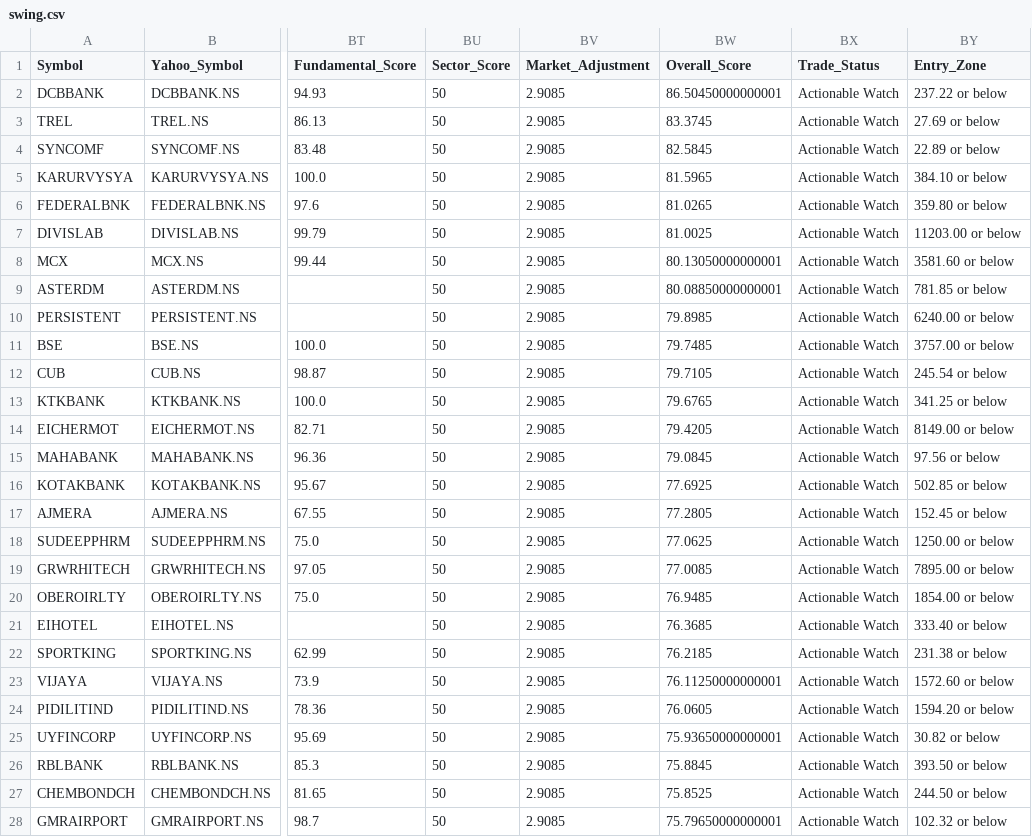
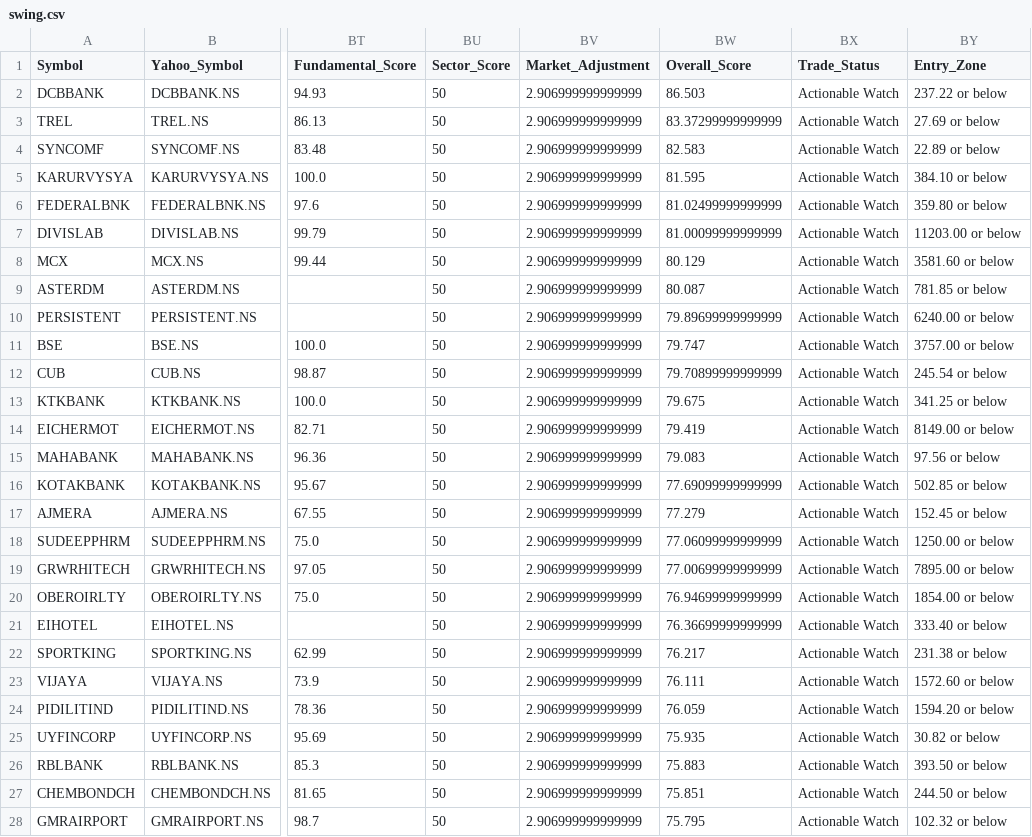
Before and after one commit to rakeshnagapuri99-coder/nse-smart-market-dashboard, a CSV file: output/exports/swing.csv, drawn as a sheet; only a part is shown, gaps mark what is left out; the diff covers the shown part only; the diff names each change by its address in the sheet, - before the commit and + after, or states it on an @@ line.

```diff
--- a/output/exports/swing.csv
+++ b/output/exports/swing.csv
-BV2:BV28 (Market_Adjustment): 2.9085
+BV2:BV28 (Market_Adjustment): 2.906999999999999
-BW2 (Overall_Score): 86.50450000000001
+BW2 (Overall_Score): 86.503
-BW3 (Overall_Score): 83.3745
+BW3 (Overall_Score): 83.37299999999999
-BW4 (Overall_Score): 82.5845
+BW4 (Overall_Score): 82.583
-BW5 (Overall_Score): 81.5965
+BW5 (Overall_Score): 81.595
-BW6 (Overall_Score): 81.0265
+BW6 (Overall_Score): 81.02499999999999
-BW7 (Overall_Score): 81.0025
+BW7 (Overall_Score): 81.00099999999999
-BW8 (Overall_Score): 80.13050000000001
+BW8 (Overall_Score): 80.129
-BW9 (Overall_Score): 80.08850000000001
+BW9 (Overall_Score): 80.087
-BW10 (Overall_Score): 79.8985
+BW10 (Overall_Score): 79.89699999999999
-BW11 (Overall_Score): 79.7485
+BW11 (Overall_Score): 79.747
-BW12 (Overall_Score): 79.7105
+BW12 (Overall_Score): 79.70899999999999
-BW13 (Overall_Score): 79.6765
+BW13 (Overall_Score): 79.675
-BW14 (Overall_Score): 79.4205
+BW14 (Overall_Score): 79.419
-BW15 (Overall_Score): 79.0845
+BW15 (Overall_Score): 79.083
-BW16 (Overall_Score): 77.6925
+BW16 (Overall_Score): 77.69099999999999
-BW17 (Overall_Score): 77.2805
+BW17 (Overall_Score): 77.279
-BW18 (Overall_Score): 77.0625
+BW18 (Overall_Score): 77.06099999999999
-BW19 (Overall_Score): 77.0085
+BW19 (Overall_Score): 77.00699999999999
-BW20 (Overall_Score): 76.9485
+BW20 (Overall_Score): 76.94699999999999
-BW21 (Overall_Score): 76.3685
+BW21 (Overall_Score): 76.36699999999999
-BW22 (Overall_Score): 76.2185
+BW22 (Overall_Score): 76.217
-BW23 (Overall_Score): 76.11250000000001
+BW23 (Overall_Score): 76.111
-BW24 (Overall_Score): 76.0605
+BW24 (Overall_Score): 76.059
-BW25 (Overall_Score): 75.93650000000001
+BW25 (Overall_Score): 75.935
-BW26 (Overall_Score): 75.8845
+BW26 (Overall_Score): 75.883
-BW27 (Overall_Score): 75.8525
+BW27 (Overall_Score): 75.851
-BW28 (Overall_Score): 75.79650000000001
+BW28 (Overall_Score): 75.795
```
Also changed, not shown: 146 edited cells elsewhere in this file, output/exports/intraday.csv, output/exports/long_term.csv, 18 other files.
